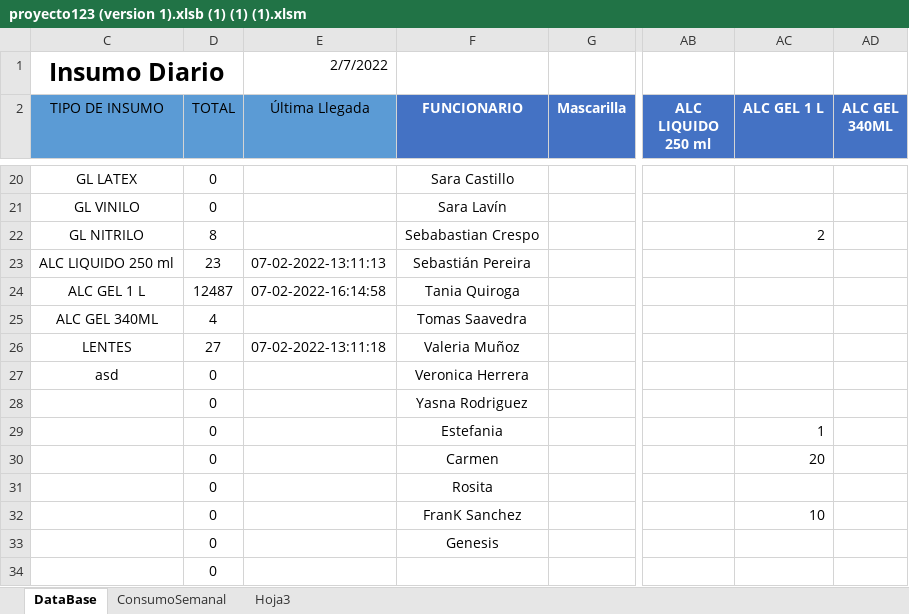
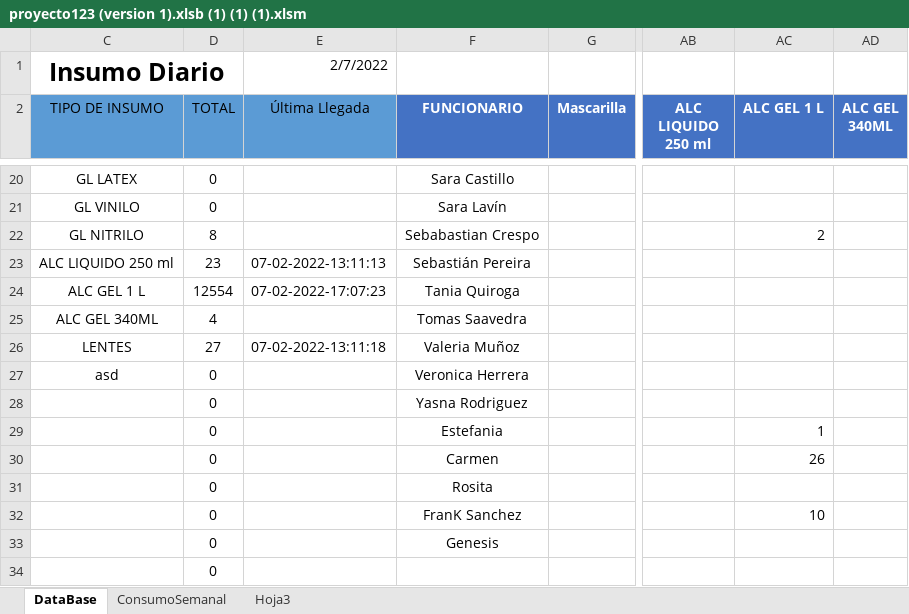
Before and after one commit to Kzlo7/proyectoCESFAM, an Excel workbook: proyecto123 (version 1).xlsb (1) (1) (1).xlsm, sheet DataBase, drawn as a sheet; only a part is shown, gaps mark what is left out; values as stored, in another font and other column widths than the file's, no borders; the diff names each change by its address in the sheet, - before the commit and + after, or states it on an @@ line.

Commit message:
Update proyecto123 (version 1).xlsb (1) (1) (1).xlsm

```diff
--- a/proyecto123 (version 1).xlsb (1) (1) (1).xlsm (sheet DataBase)
+++ b/proyecto123 (version 1).xlsb (1) (1) (1).xlsm (sheet DataBase)
-D24 (TOTAL): 12487
+D24 (TOTAL): 12554
-E24 (Última Llegada): 07-02-2022-16:14:58
+E24 (Última Llegada): 07-02-2022-17:07:23
-AC30 (ALC GEL 1 L): 20
+AC30 (ALC GEL 1 L): 26
```
